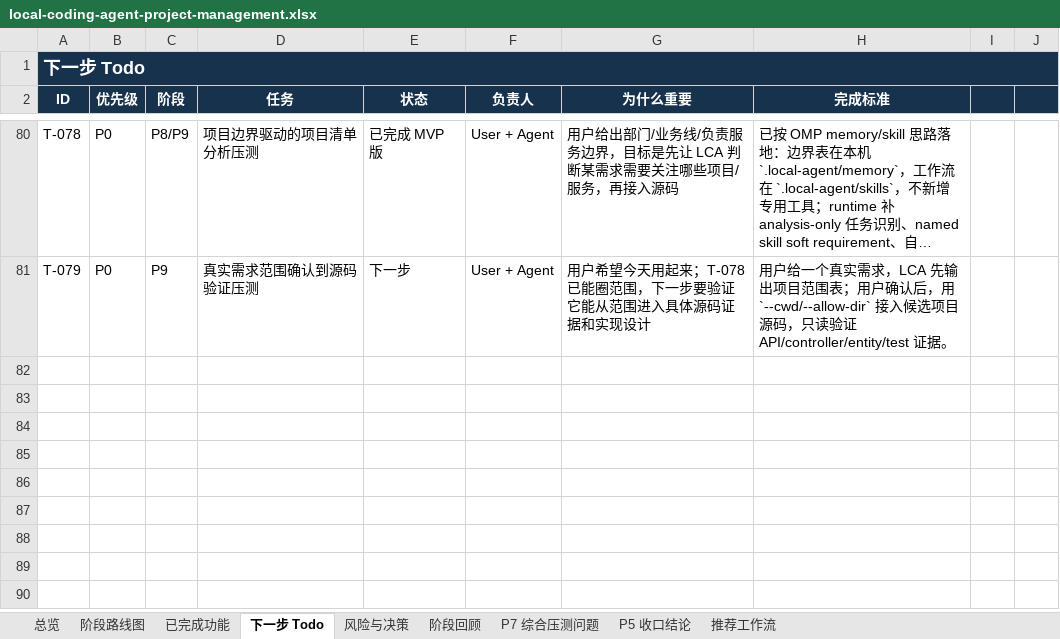
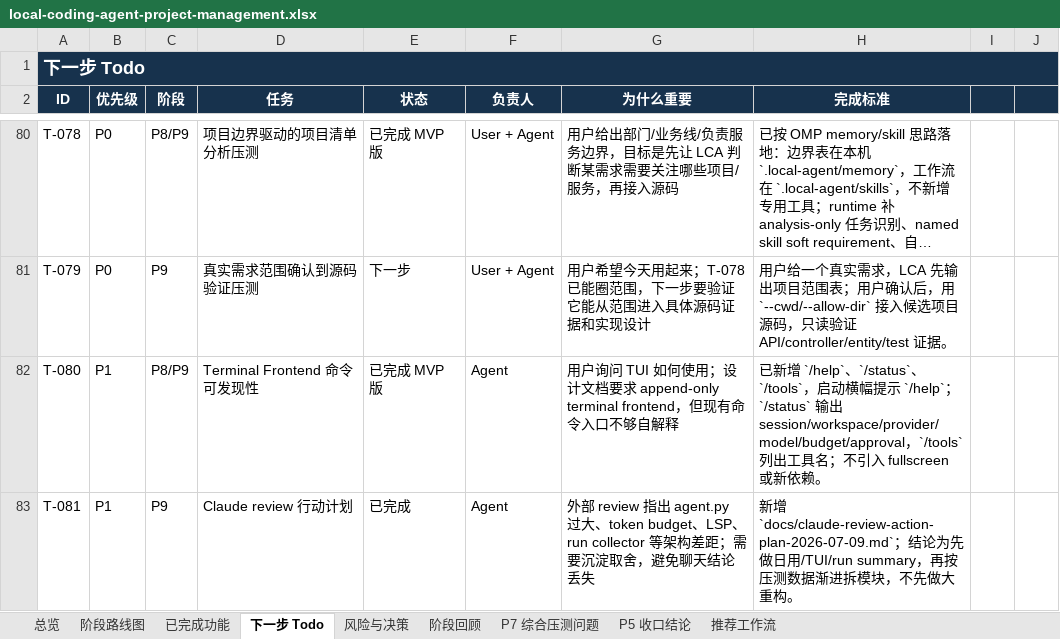
Before and after one commit to noone6931/lca-private-handoff-20260803, an Excel workbook: docs/local-coding-agent-project-management.xlsx, sheet 下一步 Todo, drawn as a sheet; only a part is shown, gaps mark what is left out; long unchanged cells end in …; values as stored, in another font and other column widths than the file's, no borders; the diff names each change by its address in the sheet, - before the commit and + after, or states it on an @@ line.

Commit message:
Improve terminal frontend usability

```diff
--- a/docs/local-coding-agent-project-management.xlsx (sheet 下一步 Todo)
+++ b/docs/local-coding-agent-project-management.xlsx (sheet 下一步 Todo)
+row 82: T-080 | P1 | P8/P9 | Terminal Frontend 命令可发现性 | 已完成 MVP 版 | Agent | 用户询问 TUI 如何使用；设计文档要求 append-only terminal frontend，但现有命令入口不够自解释 | 已新增 `/help`、`/status`、`/tools`，启动横幅提示 `/help`；`/status` 输出 session/workspace/provider/model/budget/approval，`/tools` 列出工具名；不引入 fullscreen 或新依赖。
+row 83: T-081 | P1 | P9 | Claude review 行动计划 | 已完成 | Agent | 外部 review 指出 agent.py 过大、token budget、LSP、run collector 等架构差距；需要沉淀取舍，避免聊天结论丢失 | 新增 `docs/claude-review-action-plan-2026-07-09.md`；结论为先做日用/TUI/run summary，再按压测数据渐进拆模块，不先做大重构。
```
Also changed, not shown: sheet 风险与决策, sheet 总览, sheet P5 收口结论, sheet 已完成功能, 10 other files.
